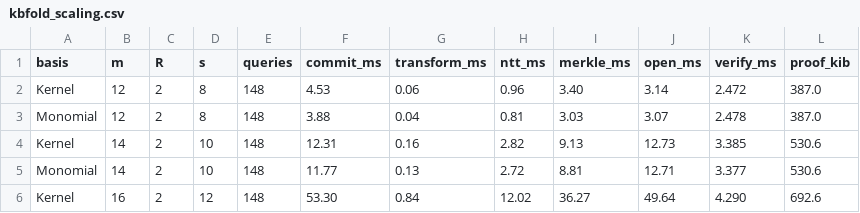
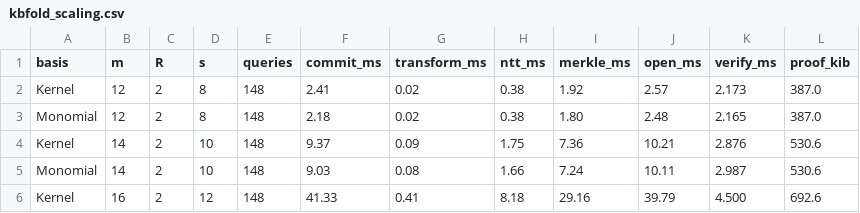
Before and after one commit to qoosmo/kronecker-fri, a CSV file: bench/kbfold_scaling.csv, drawn as a sheet; only a part is shown; the diff covers the shown part only.

```diff
--- a/bench/kbfold_scaling.csv
+++ b/bench/kbfold_scaling.csv
@@ -1,6 +1,6 @@
 basis,m,R,s,queries,commit_ms,transform_ms,ntt_ms,merkle_ms,open_ms,verify_ms,proof_kib
-Kernel,12,2,8,148,4.53,0.06,0.96,3.40,3.14,2.472,387.0
-Monomial,12,2,8,148,3.88,0.04,0.81,3.03,3.07,2.478,387.0
-Kernel,14,2,10,148,12.31,0.16,2.82,9.13,12.73,3.385,530.6
-Monomial,14,2,10,148,11.77,0.13,2.72,8.81,12.71,3.377,530.6
-Kernel,16,2,12,148,53.30,0.84,12.02,36.27,49.64,4.290,692.6
+Kernel,12,2,8,148,2.41,0.02,0.38,1.92,2.57,2.173,387.0
+Monomial,12,2,8,148,2.18,0.02,0.38,1.80,2.48,2.165,387.0
+Kernel,14,2,10,148,9.37,0.09,1.75,7.36,10.21,2.876,530.6
+Monomial,14,2,10,148,9.03,0.08,1.66,7.24,10.11,2.987,530.6
+Kernel,16,2,12,148,41.33,0.41,8.18,29.16,39.79,4.500,692.6
```
Also changed, not shown: 42 edited cells elsewhere in this file, bench/breakdown.csv, bench/params.csv, 30 other files.
